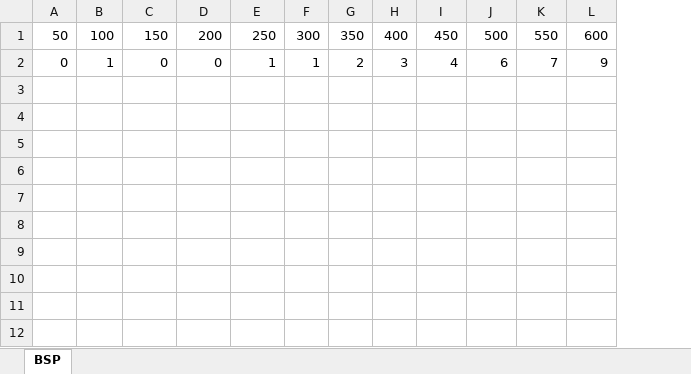
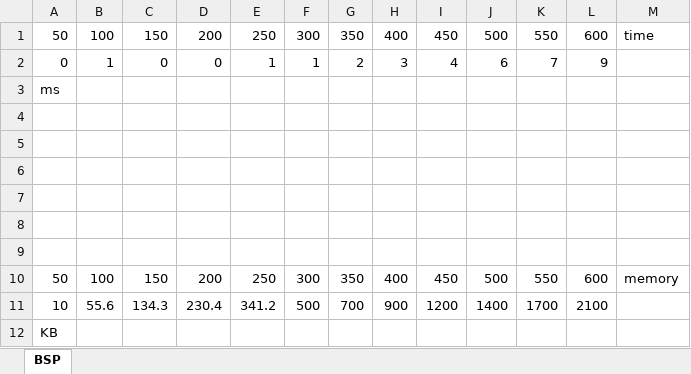
Before and after one commit to yeivio/TFG, an Excel workbook: BSP.xlsx, sheet BSP, drawn as a sheet; values as stored, in another font and other column widths than the file's, no borders; charts and pictures not drawn; the diff names each change by its address in the sheet, - before the commit and + after, or states it on an @@ line.

```diff
--- a/BSP.xlsx (sheet BSP)
+++ b/BSP.xlsx (sheet BSP)
+column M, row 1: time
+row 3: ms
+row 4: (empty)
+row 5: (empty)
+row 6: (empty)
+row 7: (empty)
+row 8: (empty)
+row 9: (empty)
+row 10: 50 | 100 | 150 | 200 | 250 | 300 | 350 | 400 | 450 | 500 | 550 | 600 | memory
+row 11: 10 | 55.6 | 134.3 | 230.4 | 341.2 | 500 | 700 | 900 | 1200 | 1400 | 1700 | 2100
+row 12: KB
```
Also changed, not shown: charts or pictures, RW.xlsx, 10 other files.
